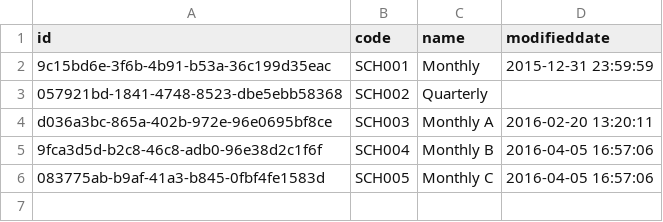
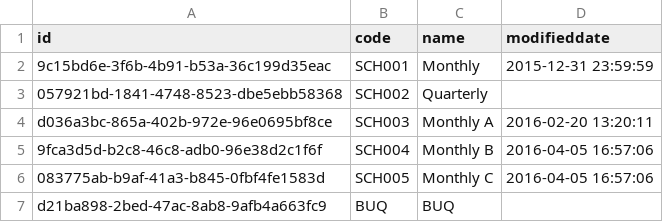
Before and after one commit to OpenLMIS/openlmis-referencedata, a CSV file: src/main/resources/db/demo-data/referencedata.processing_schedules.csv, drawn as a sheet.

```diff
--- a/src/main/resources/db/demo-data/referencedata.processing_schedules.csv
+++ b/src/main/resources/db/demo-data/referencedata.processing_schedules.csv
@@ -6 +6,2 @@ d036a3bc-865a-402b-972e-96e0695bf8ce,SCH003,Monthly A,2016-02-20 13:20:11
 083775ab-b9af-41a3-b845-0fbf4fe1583d,SCH005,Monthly C,2016-04-05 16:57:06
+d21ba898-2bed-47ac-8ab8-9afb4a663fc9,BUQ,BUQ,
```
Also changed, not shown: src/main/resources/db/demo-data/referencedata.orderable_display_categories.csv, src/main/resources/db/demo-data/referencedata.programs.csv, 10 other files.
